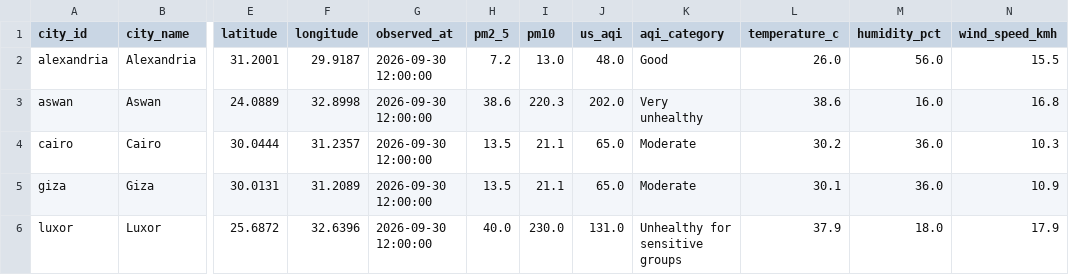
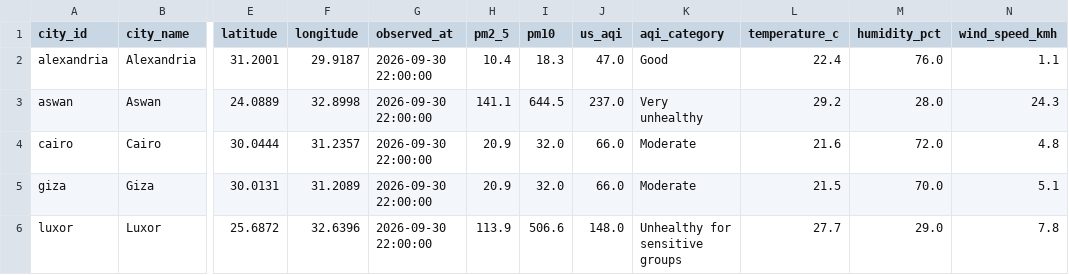
Before and after one commit to mazenelnaghy-code/egypt-air-quality, a CSV file: docs/data/mart_latest_city.csv, drawn as a sheet; only a part is shown, gaps mark what is left out; the diff covers the shown part only; the diff names each change by its address in the sheet, - before the commit and + after, or states it on an @@ line.

```diff
--- a/docs/data/mart_latest_city.csv
+++ b/docs/data/mart_latest_city.csv
-G2:G6 (observed_at): 2026-09-30 12:00:00
+G2:G6 (observed_at): 2026-09-30 22:00:00
-H2 (pm2_5): 7.2
+H2 (pm2_5): 10.4
-I2 (pm10): 13.0
+I2 (pm10): 18.3
-J2 (us_aqi): 48.0
+J2 (us_aqi): 47.0
-L2 (temperature_c): 26.0
+L2 (temperature_c): 22.4
-M2 (humidity_pct): 56.0
+M2 (humidity_pct): 76.0
-N2 (wind_speed_kmh): 15.5
+N2 (wind_speed_kmh): 1.1
-H3 (pm2_5): 38.6
+H3 (pm2_5): 141.1
-I3 (pm10): 220.3
+I3 (pm10): 644.5
-J3 (us_aqi): 202.0
+J3 (us_aqi): 237.0
-L3 (temperature_c): 38.6
+L3 (temperature_c): 29.2
-M3 (humidity_pct): 16.0
+M3 (humidity_pct): 28.0
-N3 (wind_speed_kmh): 16.8
+N3 (wind_speed_kmh): 24.3
-H4:H5 (pm2_5): 13.5
+H4:H5 (pm2_5): 20.9
-I4:I5 (pm10): 21.1
+I4:I5 (pm10): 32.0
-J4:J5 (us_aqi): 65.0
+J4:J5 (us_aqi): 66.0
-L4 (temperature_c): 30.2
+L4 (temperature_c): 21.6
-M4 (humidity_pct): 36.0
+M4 (humidity_pct): 72.0
-N4 (wind_speed_kmh): 10.3
+N4 (wind_speed_kmh): 4.8
-L5 (temperature_c): 30.1
+L5 (temperature_c): 21.5
-M5 (humidity_pct): 36.0
+M5 (humidity_pct): 70.0
-N5 (wind_speed_kmh): 10.9
+N5 (wind_speed_kmh): 5.1
-H6 (pm2_5): 40.0
+H6 (pm2_5): 113.9
-I6 (pm10): 230.0
+I6 (pm10): 506.6
-J6 (us_aqi): 131.0
+J6 (us_aqi): 148.0
-L6 (temperature_c): 37.9
+L6 (temperature_c): 27.7
-M6 (humidity_pct): 18.0
+M6 (humidity_pct): 29.0
-N6 (wind_speed_kmh): 17.9
+N6 (wind_speed_kmh): 7.8
```
Also changed, not shown: 21 edited cells elsewhere in this file, docs/data/mart_daily_city.csv, docs/data/mart_hourly_profile.csv, 6 other files.
